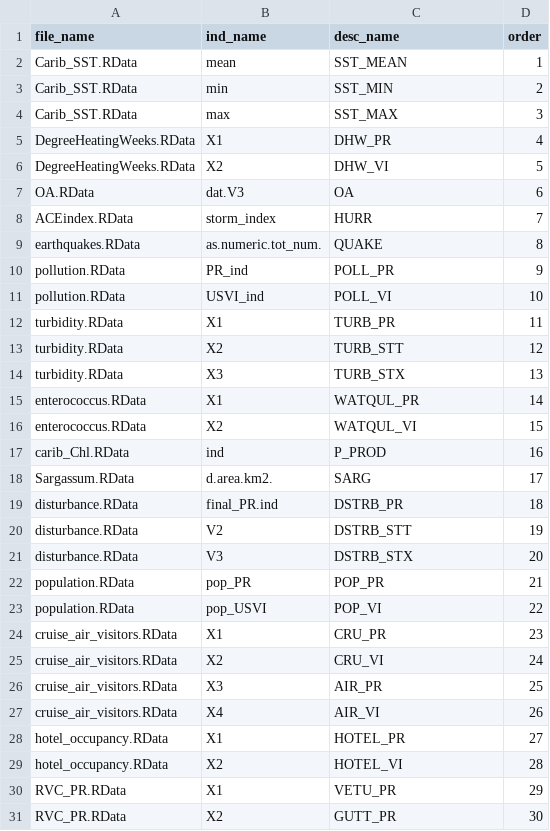
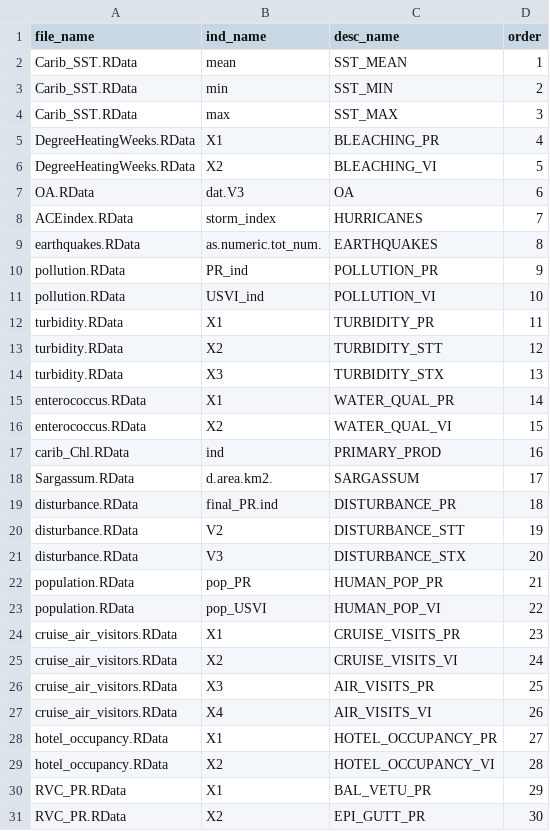
Before and after one commit to Gulf-IEA/Caribbean-ESR-2, a CSV file: indicator_data/synthesisFiles/extracted_ind_object_names_REVISED_MERGED.csv, drawn as a sheet; only a part is shown; the diff covers the shown part only.

```diff
--- a/indicator_data/synthesisFiles/extracted_ind_object_names_REVISED_MERGED.csv
+++ b/indicator_data/synthesisFiles/extracted_ind_object_names_REVISED_MERGED.csv
@@ -4,28 +4,28 @@
 "Carib_SST.RData","max","SST_MAX",3
-"DegreeHeatingWeeks.RData","X1","DHW_PR",4
-"DegreeHeatingWeeks.RData","X2","DHW_VI",5
+"DegreeHeatingWeeks.RData","X1","BLEACHING_PR",4
+"DegreeHeatingWeeks.RData","X2","BLEACHING_VI",5
 "OA.RData","dat.V3","OA",6
-"ACEindex.RData","storm_index","HURR",7
-"earthquakes.RData","as.numeric.tot_num.","QUAKE",8
-"pollution.RData","PR_ind","POLL_PR",9
-"pollution.RData","USVI_ind","POLL_VI",10
-"turbidity.RData","X1","TURB_PR",11
-"turbidity.RData","X2","TURB_STT",12
-"turbidity.RData","X3","TURB_STX",13
-"enterococcus.RData","X1","WATQUL_PR",14
-"enterococcus.RData","X2","WATQUL_VI",15
-"carib_Chl.RData","ind","P_PROD",16
-"Sargassum.RData","d.area.km2.","SARG",17
-"disturbance.RData","final_PR.ind","DSTRB_PR",18
-"disturbance.RData","V2","DSTRB_STT",19
-"disturbance.RData","V3","DSTRB_STX",20
-"population.RData","pop_PR","POP_PR",21
-"population.RData","pop_USVI","POP_VI",22
-"cruise_air_visitors.RData","X1","CRU_PR",23
-"cruise_air_visitors.RData","X2","CRU_VI",24
-"cruise_air_visitors.RData","X3","AIR_PR",25
-"cruise_air_visitors.RData","X4","AIR_VI",26
-"hotel_occupancy.RData","X1","HOTEL_PR",27
-"hotel_occupancy.RData","X2","HOTEL_VI",28
-"RVC_PR.RData","X1","VETU_PR",29
-"RVC_PR.RData","X2","GUTT_PR",30
+"ACEindex.RData","storm_index","HURRICANES",7
+"earthquakes.RData","as.numeric.tot_num.","EARTHQUAKES",8
+"pollution.RData","PR_ind","POLLUTION_PR",9
+"pollution.RData","USVI_ind","POLLUTION_VI",10
+"turbidity.RData","X1","TURBIDITY_PR",11
+"turbidity.RData","X2","TURBIDITY_STT",12
+"turbidity.RData","X3","TURBIDITY_STX",13
+"enterococcus.RData","X1","WATER_QUAL_PR",14
+"enterococcus.RData","X2","WATER_QUAL_VI",15
+"carib_Chl.RData","ind","PRIMARY_PROD",16
+"Sargassum.RData","d.area.km2.","SARGASSUM",17
+"disturbance.RData","final_PR.ind","DISTURBANCE_PR",18
+"disturbance.RData","V2","DISTURBANCE_STT",19
+"disturbance.RData","V3","DISTURBANCE_STX",20
+"population.RData","pop_PR","HUMAN_POP_PR",21
+"population.RData","pop_USVI","HUMAN_POP_VI",22
+"cruise_air_visitors.RData","X1","CRUISE_VISITS_PR",23
+"cruise_air_visitors.RData","X2","CRUISE_VISITS_VI",24
+"cruise_air_visitors.RData","X3","AIR_VISITS_PR",25
+"cruise_air_visitors.RData","X4","AIR_VISITS_VI",26
+"hotel_occupancy.RData","X1","HOTEL_OCCUPANCY_PR",27
+"hotel_occupancy.RData","X2","HOTEL_OCCUPANCY_VI",28
+"RVC_PR.RData","X1","BAL_VETU_PR",29
+"RVC_PR.RData","X2","EPI_GUTT_PR",30
```
Also changed, not shown: 65 edited cells elsewhere in this file, indicator_data/synthesisFiles/extracted_ind_object_names_REVISED.csv, 4 other files.
